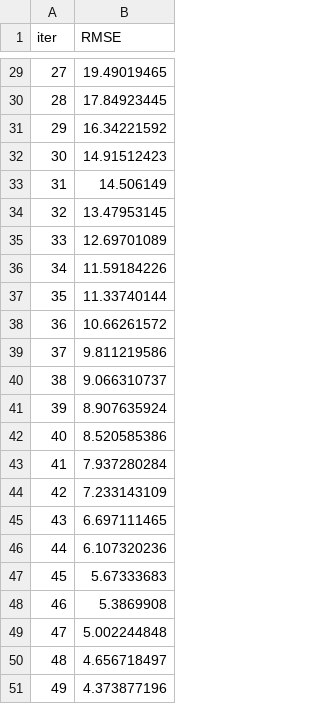
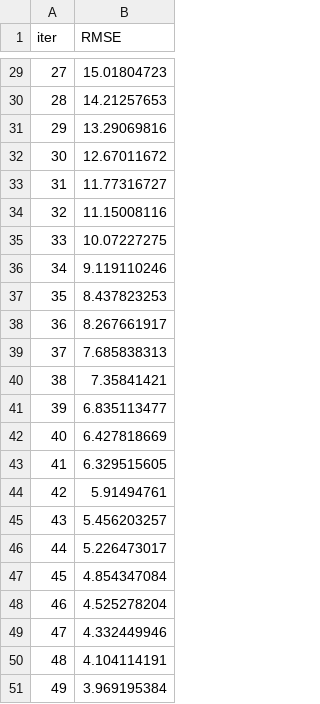
Before and after one commit to Parthiv-Naresh/facilyst, a TSV file: catboost_info/learn_error.tsv, drawn as a sheet; only a part is shown, gaps mark what is left out; the diff covers the shown part only.

```diff
--- a/catboost_info/learn_error.tsv
+++ b/catboost_info/learn_error.tsv
@@ -29,23 +29,23 @@ iter	RMSE
-27	19.49019465
-28	17.84923445
-29	16.34221592
-30	14.91512423
-31	14.506149
-32	13.47953145
-33	12.69701089
-34	11.59184226
-35	11.33740144
-36	10.66261572
-37	9.811219586
-38	9.066310737
-39	8.907635924
-40	8.520585386
-41	7.937280284
-42	7.233143109
-43	6.697111465
-44	6.107320236
-45	5.67333683
-46	5.3869908
-47	5.002244848
-48	4.656718497
-49	4.373877196
+27	15.01804723
+28	14.21257653
+29	13.29069816
+30	12.67011672
+31	11.77316727
+32	11.15008116
+33	10.07227275
+34	9.119110246
+35	8.437823253
+36	8.267661917
+37	7.685838313
+38	7.35841421
+39	6.835113477
+40	6.427818669
+41	6.329515605
+42	5.91494761
+43	5.456203257
+44	5.226473017
+45	4.854347084
+46	4.525278204
+47	4.332449946
+48	4.104114191
+49	3.969195384
```
Also changed, not shown: 27 edited cells elsewhere in this file, catboost_info/time_left.tsv, 8 other files.
